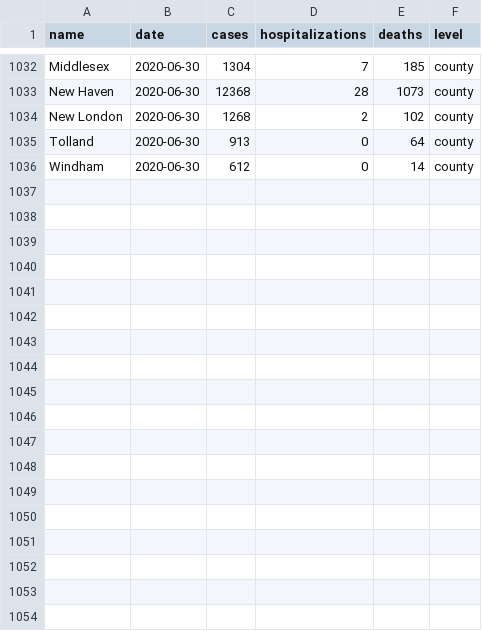
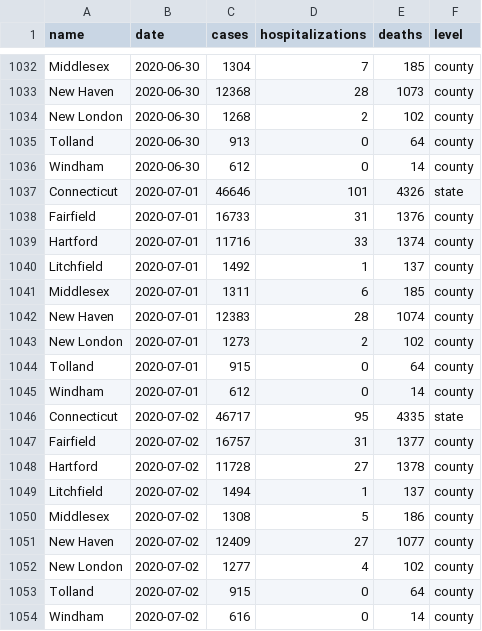
Before and after one commit to CT-Data-Haven/covidpub, a CSV file: input_data/covid_county.csv, drawn as a sheet; only a part is shown, gaps mark what is left out.

```diff
--- a/input_data/covid_county.csv
+++ b/input_data/covid_county.csv
@@ -1036 +1036,19 @@ Tolland,2020-06-30,913,0,64,county
 Windham,2020-06-30,612,0,14,county
+Connecticut,2020-07-01,46646,101,4326,state
+Fairfield,2020-07-01,16733,31,1376,county
+Hartford,2020-07-01,11716,33,1374,county
+Litchfield,2020-07-01,1492,1,137,county
+Middlesex,2020-07-01,1311,6,185,county
+New Haven,2020-07-01,12383,28,1074,county
+New London,2020-07-01,1273,2,102,county
+Tolland,2020-07-01,915,0,64,county
+Windham,2020-07-01,612,0,14,county
+Connecticut,2020-07-02,46717,95,4335,state
+Fairfield,2020-07-02,16757,31,1377,county
+Hartford,2020-07-02,11728,27,1378,county
+Litchfield,2020-07-02,1494,1,137,county
+Middlesex,2020-07-02,1308,5,186,county
+New Haven,2020-07-02,12409,27,1077,county
+New London,2020-07-02,1277,4,102,county
+Tolland,2020-07-02,915,0,64,county
+Windham,2020-07-02,616,0,14,county
```
Also changed, not shown: input_data/covid_age_adjusted_race.csv, input_data/covid_tests.csv, 1 other file.
